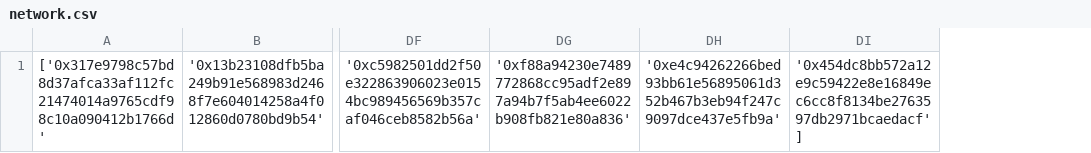
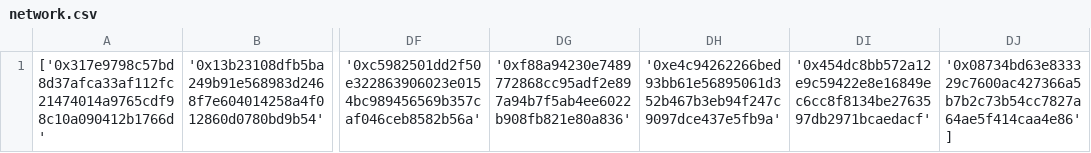
Before and after one commit to testeurbot/liste, a CSV file: network.csv, drawn as a sheet; only a part is shown, gaps mark what is left out; removed rows and columns are numbered as before the commit, all else as after; the diff names each change by its address in the sheet, - before the commit and + after, or states it on an @@ line.

Commit message:
your_commit_message

```diff
--- a/network.csv
+++ b/network.csv
-column DI, row 1: '0x454dc8bb572a12e9c59422e8e16849ec6cc8f8134be2763597db2971bcaedacf']
+column DI, row 1: '0x454dc8bb572a12e9c59422e8e16849ec6cc8f8134be2763597db2971bcaedacf'
+column DJ, row 1: '0x08734bd63e833329c7600ac427366a5b7b2c73b54cc7827a64ae5f414caa4e86']
```
